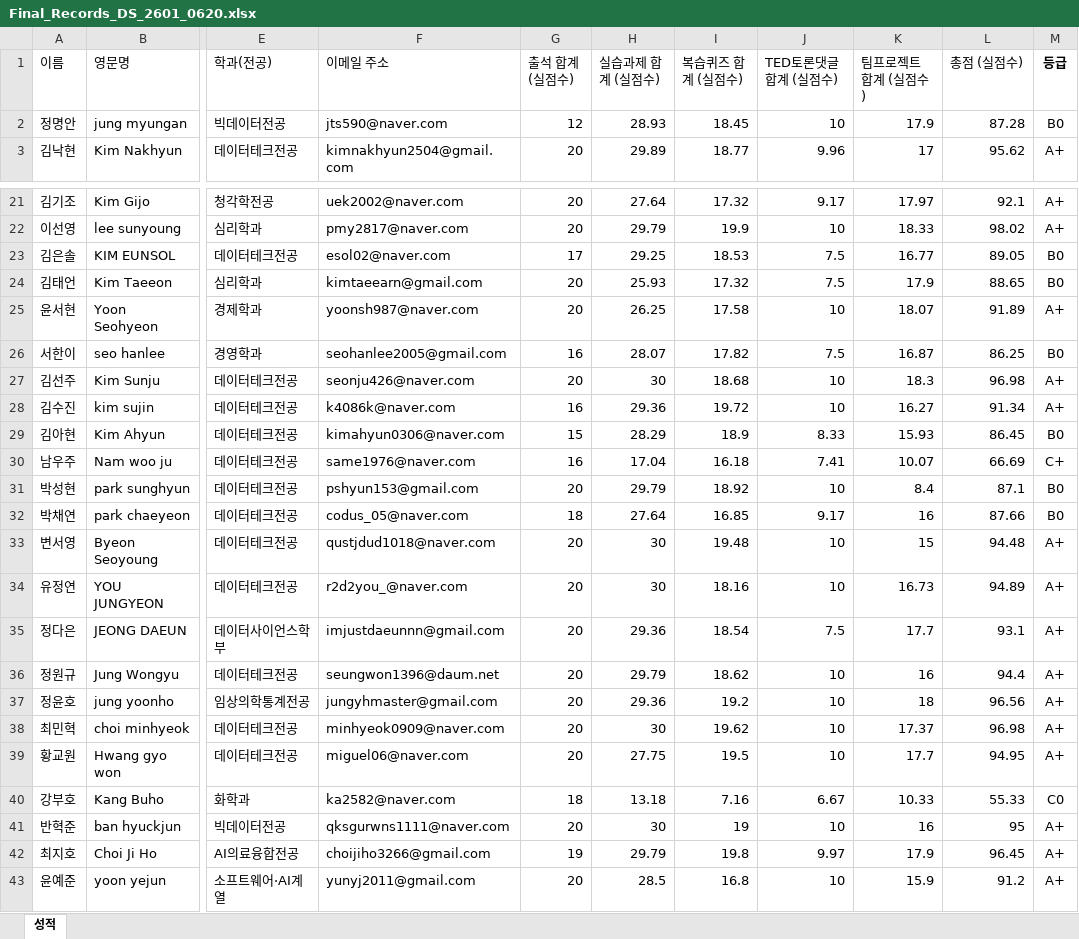
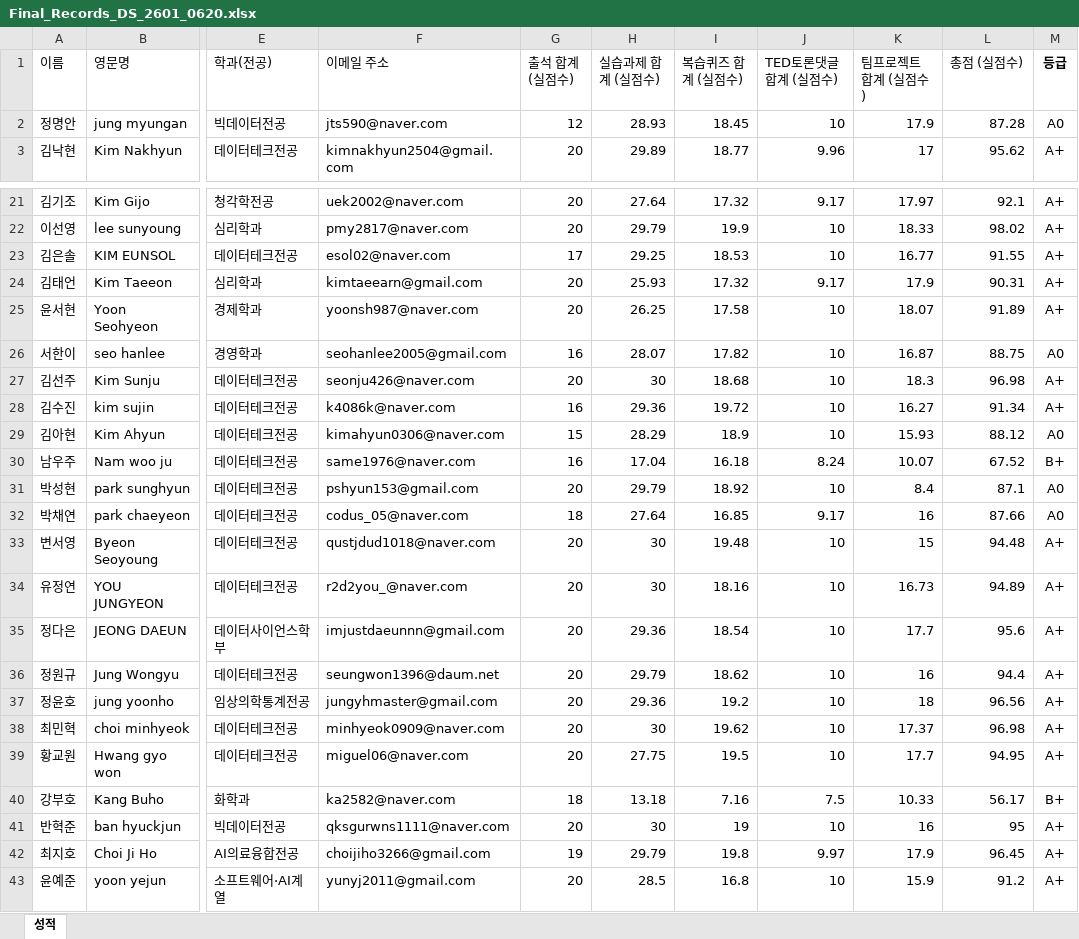
Before and after one commit to kwlee58/class202501, an Excel workbook: R/data/Final_Records_DS_2601_0620.xlsx, sheet 성적, drawn as a sheet; only a part is shown, gaps mark what is left out; values as stored, in another font and other column widths than the file's, no borders; the diff covers the shown part only; the diff names each change by its address in the sheet, - before the commit and + after, or states it on an @@ line.

Commit message:
Final_Records 2601/2502 갱신본 반영, Red and Black 인쇄본은 저장소에서 제외

```diff
--- a/R/data/Final_Records_DS_2601_0620.xlsx (sheet 성적)
+++ b/R/data/Final_Records_DS_2601_0620.xlsx (sheet 성적)
-M2 (등급): B0
+M2 (등급): A0
-J23 (TED토론댓글 합계 (실점수)): 7.5
+J23 (TED토론댓글 합계 (실점수)): 10
-L23 (총점 (실점수)): 89.05
+L23 (총점 (실점수)): 91.55
-M23:M24 (등급): B0
+M23:M24 (등급): A+
-J24 (TED토론댓글 합계 (실점수)): 7.5
+J24 (TED토론댓글 합계 (실점수)): 9.17
-L24 (총점 (실점수)): 88.65
+L24 (총점 (실점수)): 90.31
-J26 (TED토론댓글 합계 (실점수)): 7.5
+J26 (TED토론댓글 합계 (실점수)): 10
-L26 (총점 (실점수)): 86.25
+L26 (총점 (실점수)): 88.75
-M26 (등급): B0
+M26 (등급): A0
-J29 (TED토론댓글 합계 (실점수)): 8.33
+J29 (TED토론댓글 합계 (실점수)): 10
-L29 (총점 (실점수)): 86.45
+L29 (총점 (실점수)): 88.12
-M29 (등급): B0
+M29 (등급): A0
-J30 (TED토론댓글 합계 (실점수)): 7.41
+J30 (TED토론댓글 합계 (실점수)): 8.24
-L30 (총점 (실점수)): 66.69
+L30 (총점 (실점수)): 67.52
-M30 (등급): C+
+M30 (등급): B+
-M31:M32 (등급): B0
+M31:M32 (등급): A0
-J35 (TED토론댓글 합계 (실점수)): 7.5
+J35 (TED토론댓글 합계 (실점수)): 10
-L35 (총점 (실점수)): 93.1
+L35 (총점 (실점수)): 95.6
-J40 (TED토론댓글 합계 (실점수)): 6.67
+J40 (TED토론댓글 합계 (실점수)): 7.5
-L40 (총점 (실점수)): 55.33
+L40 (총점 (실점수)): 56.17
-M40 (등급): C0
+M40 (등급): B+
```
Also changed, not shown: 5 edited cells elsewhere in this sheet, 10 other files.
